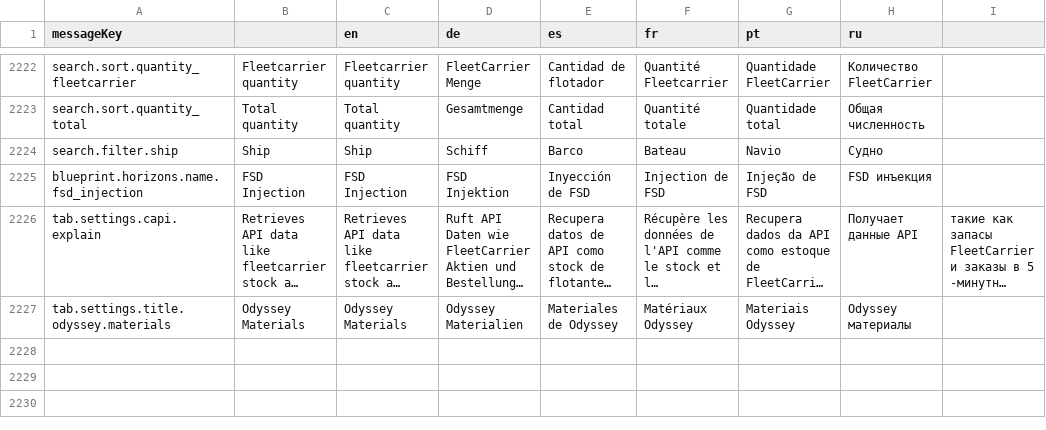
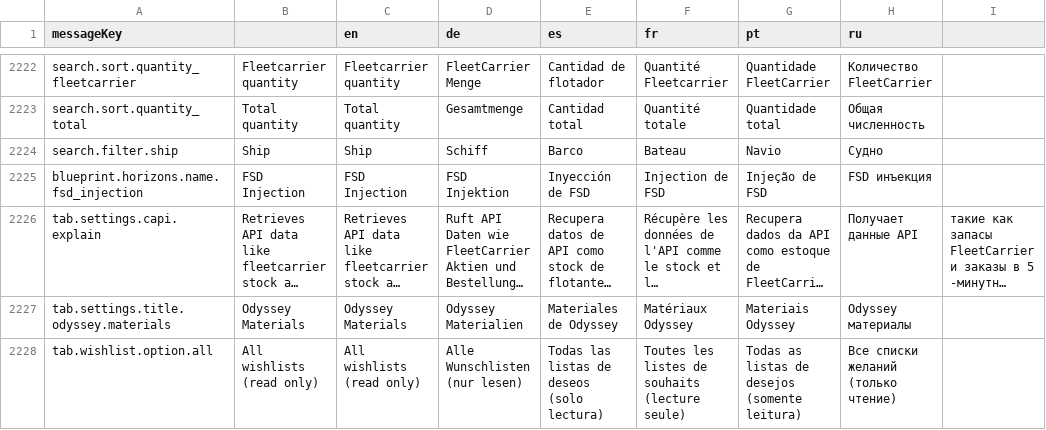
Before and after one commit to jixxed/ed-odyssey-materials-helper, a CSV file: application/src/main/resources/locale.csv, drawn as a sheet; only a part is shown, gaps mark what is left out; long unchanged cells end in …; the diff names each change by its address in the sheet, - before the commit and + after, or states it on an @@ line.

Commit message:
add aggregated wishlists bump version

```diff
--- a/application/src/main/resources/locale.csv
+++ b/application/src/main/resources/locale.csv
+row 2228: tab.wishlist.option.all | All wishlists (read only) | All wishlists (read only) | Alle Wunschlisten (nur lesen) | Todas las listas de deseos (solo lectura) | Toutes les listes de souhaits (lecture seule) | Todas as listas de desejos (somente leitura) | Все списки желаний (только чтение)
```
Also changed, not shown: 18 other files.
